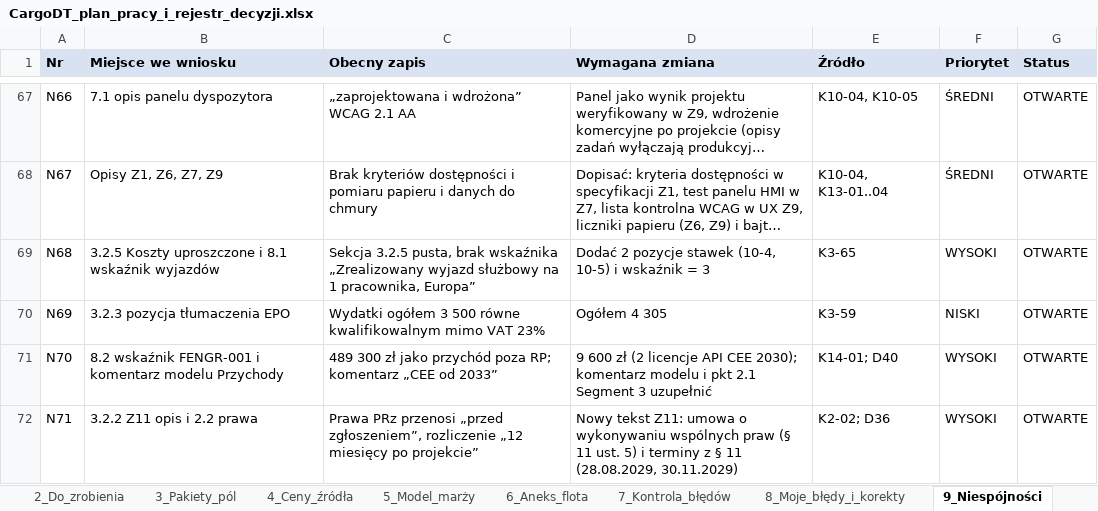
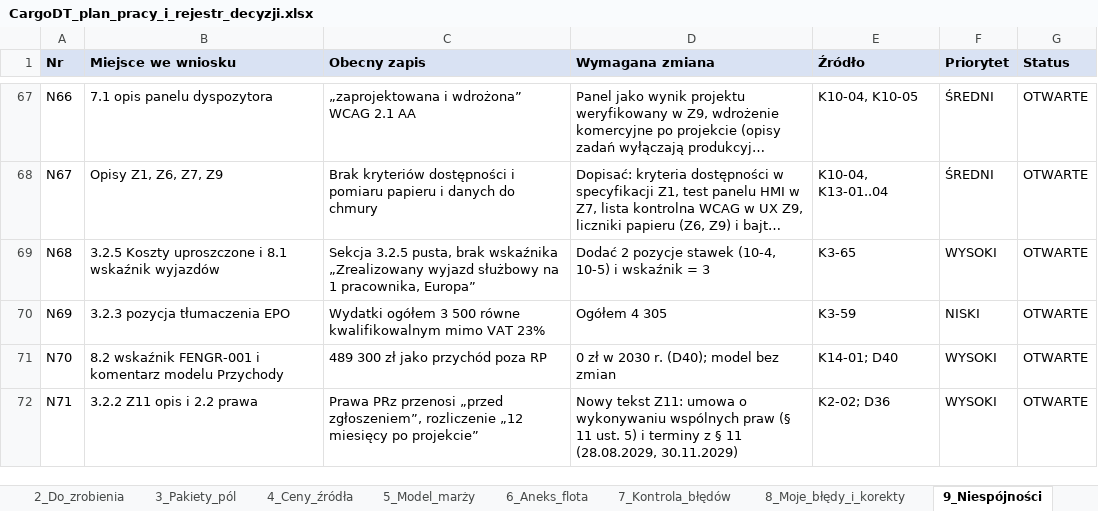
Before and after one commit to retajczyke/smart, an Excel workbook: CargoDT_plan_pracy_i_rejestr_decyzji.xlsx, sheet 9_Niespójności, drawn as a sheet; only a part is shown, gaps mark what is left out; long unchanged cells end in …; values as stored, in another font and other column widths than the file's, no borders; the diff names each change by its address in the sheet, - before the commit and + after, or states it on an @@ line.

```diff
--- a/CargoDT_plan_pracy_i_rejestr_decyzji.xlsx (sheet 9_Niespójności)
+++ b/CargoDT_plan_pracy_i_rejestr_decyzji.xlsx (sheet 9_Niespójności)
-C71 (Obecny zapis): 489 300 zł jako przychód poza RP; komentarz „CEE od 2033”
+C71 (Obecny zapis): 489 300 zł jako przychód poza RP
-D71 (Wymagana zmiana): 9 600 zł (2 licencje API CEE 2030); komentarz modelu i pkt 2.1 Segment 3 uzupełnić
+D71 (Wymagana zmiana): 0 zł w 2030 r. (D40); model bez zmian
```
Also changed, not shown: sheet 2_Do_zrobienia, sheet 1_Decyzje, sheet 11_Dokumenty, sheet 3_Pakiety_pól, 1 other file.
